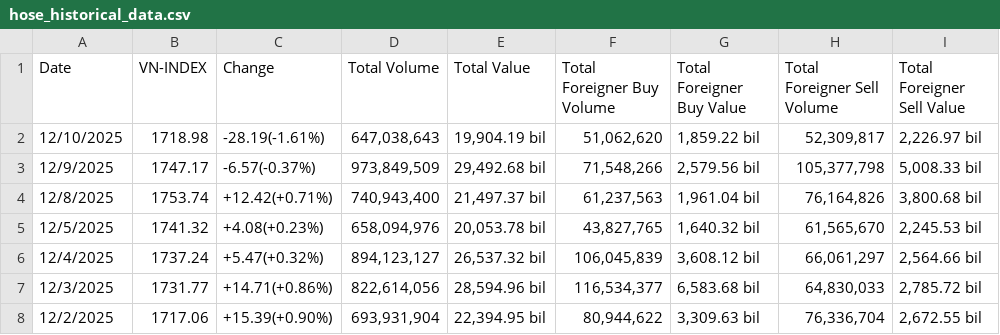
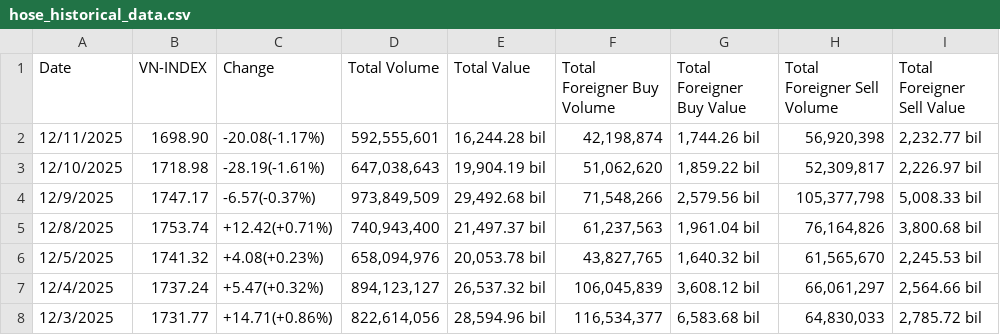
Before and after one commit to knam2609/vn_index, a CSV file: raw_data/vn_index_data/hose_historical_data.csv, drawn as a sheet; only a part is shown; the shorter side is filled out with more unchanged rows.

```diff
--- a/raw_data/vn_index_data/hose_historical_data.csv
+++ b/raw_data/vn_index_data/hose_historical_data.csv
@@ -1,2 +1,3 @@
 Date,VN-INDEX,Change,Total Volume,Total Value,Total Foreigner Buy Volume,Total Foreigner Buy Value,Total Foreigner Sell Volume,Total Foreigner Sell Value
+12/11/2025,1698.90,-20.08(-1.17%),"592,555,601","16,244.28 bil","42,198,874","1,744.26 bil","56,920,398","2,232.77 bil"
 12/10/2025,1718.98,-28.19(-1.61%),"647,038,643","19,904.19 bil","51,062,620","1,859.22 bil","52,309,817","2,226.97 bil"
```
Also changed, not shown: forecast_result/vn_index/final_LSTM.csv, forecast_result/vn_index/final_Transformer.csv, 7 other files.
